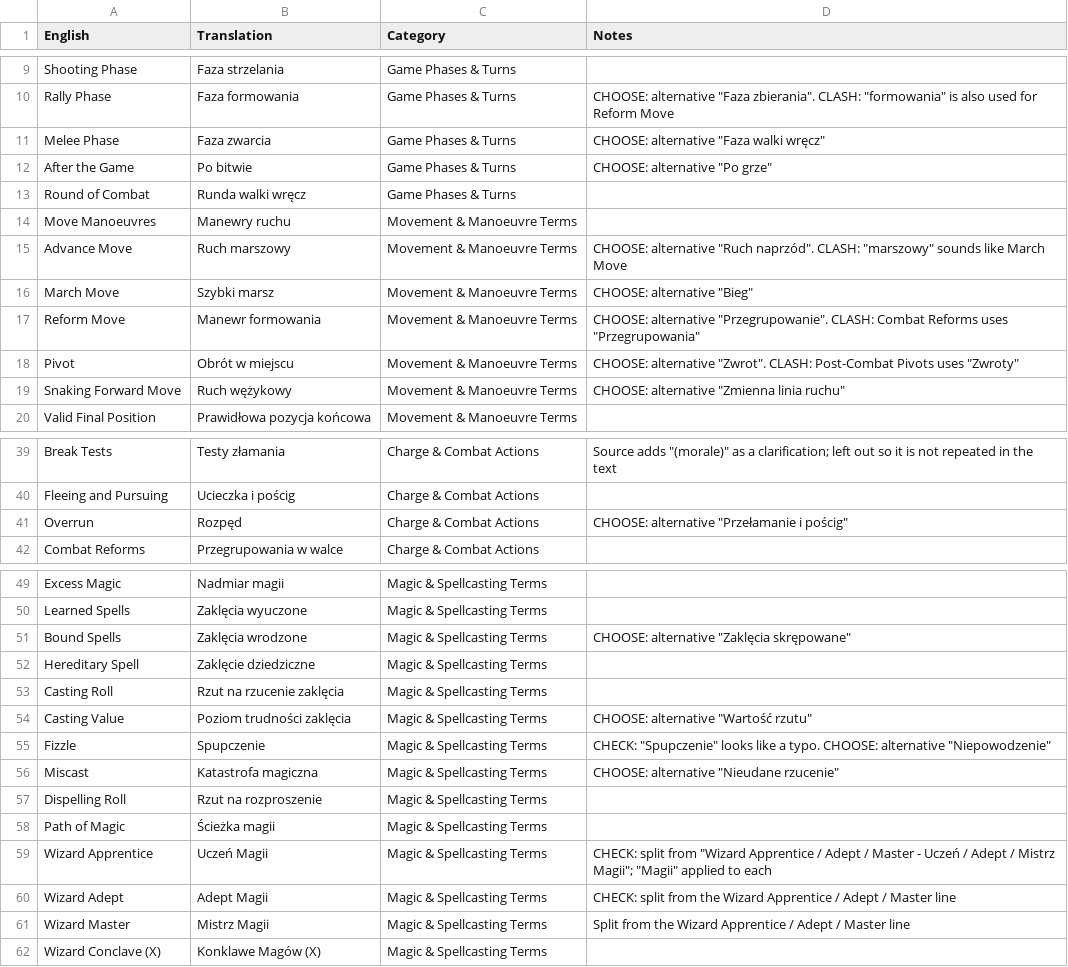
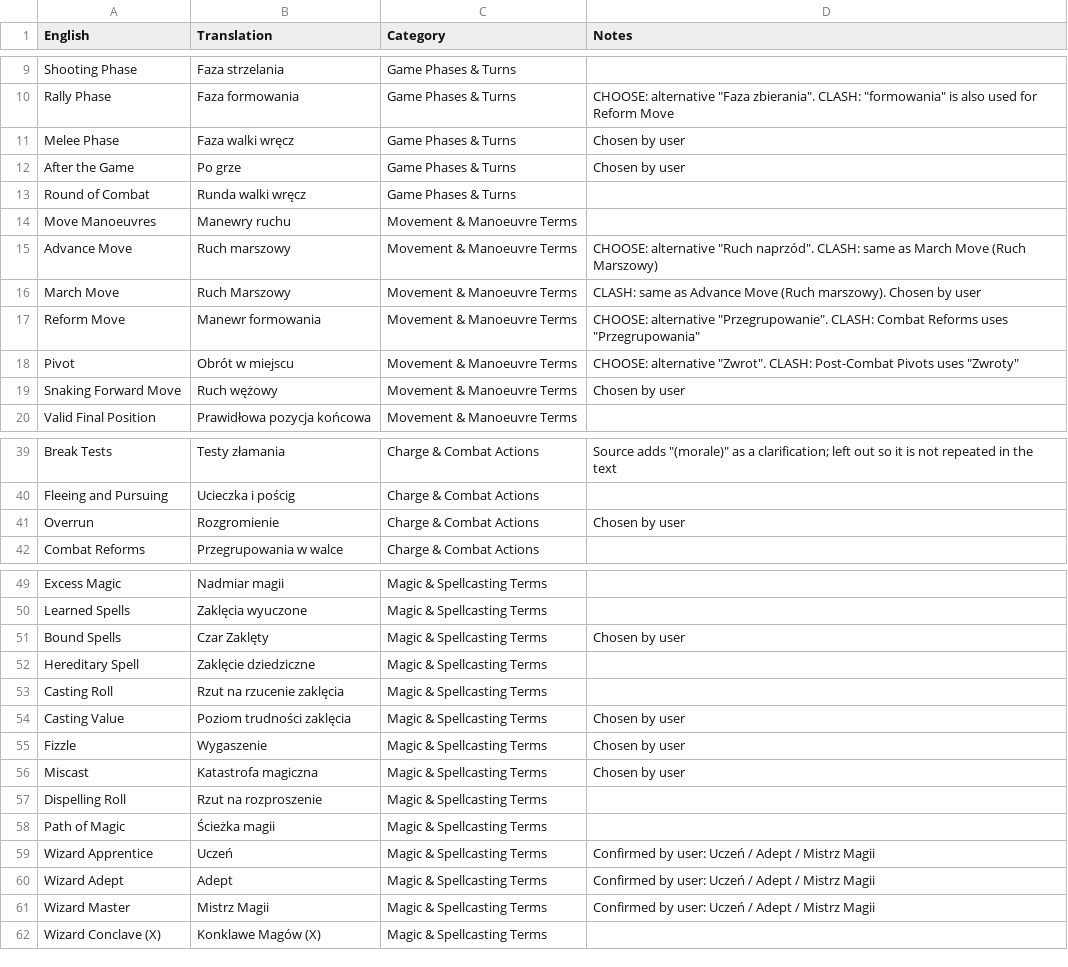
Before and after one commit to AdamRzymowski/Translation-Engine, a CSV file: Glossary.csv, drawn as a sheet; only a part is shown, gaps mark what is left out; the diff covers the shown part only.

```diff
--- a/Glossary.csv
+++ b/Glossary.csv
@@ -10,11 +10,11 @@ Shooting Phase,Faza strzelania,Game Phases & Turns,
 Rally Phase,Faza formowania,Game Phases & Turns,"CHOOSE: alternative ""Faza zbierania"". CLASH: ""formowania"" is also used for Reform Move"
-Melee Phase,Faza zwarcia,Game Phases & Turns,"CHOOSE: alternative ""Faza walki wręcz"""
-After the Game,Po bitwie,Game Phases & Turns,"CHOOSE: alternative ""Po grze"""
+Melee Phase,Faza walki wręcz,Game Phases & Turns,Chosen by user
+After the Game,Po grze,Game Phases & Turns,Chosen by user
 Round of Combat,Runda walki wręcz,Game Phases & Turns,
 Move Manoeuvres,Manewry ruchu,Movement & Manoeuvre Terms,
-Advance Move,Ruch marszowy,Movement & Manoeuvre Terms,"CHOOSE: alternative ""Ruch naprzód"". CLASH: ""marszowy"" sounds like March Move"
-March Move,Szybki marsz,Movement & Manoeuvre Terms,"CHOOSE: alternative ""Bieg"""
+Advance Move,Ruch marszowy,Movement & Manoeuvre Terms,"CHOOSE: alternative ""Ruch naprzód"". CLASH: same as March Move (Ruch Marszowy)"
+March Move,Ruch Marszowy,Movement & Manoeuvre Terms,CLASH: same as Advance Move (Ruch marszowy). Chosen by user
 Reform Move,Manewr formowania,Movement & Manoeuvre Terms,"CHOOSE: alternative ""Przegrupowanie"". CLASH: Combat Reforms uses ""Przegrupowania"""
 Pivot,Obrót w miejscu,Movement & Manoeuvre Terms,"CHOOSE: alternative ""Zwrot"". CLASH: Post-Combat Pivots uses ""Zwroty"""
-Snaking Forward Move,Ruch wężykowy,Movement & Manoeuvre Terms,"CHOOSE: alternative ""Zmienna linia ruchu"""
+Snaking Forward Move,Ruch wężowy,Movement & Manoeuvre Terms,Chosen by user
 Valid Final Position,Prawidłowa pozycja końcowa,Movement & Manoeuvre Terms,
@@ -40,3 +40,3 @@ Break Tests,Testy złamania,Charge & Combat Actions,"Source adds ""(morale)"" as
 Fleeing and Pursuing,Ucieczka i pościg,Charge & Combat Actions,
-Overrun,Rozpęd,Charge & Combat Actions,"CHOOSE: alternative ""Przełamanie i pościg"""
+Overrun,Rozgromienie,Charge & Combat Actions,Chosen by user
 Combat Reforms,Przegrupowania w walce,Charge & Combat Actions,
@@ -50,13 +50,13 @@ Excess Magic,Nadmiar magii,Magic & Spellcasting Terms,
 Learned Spells,Zaklęcia wyuczone,Magic & Spellcasting Terms,
-Bound Spells,Zaklęcia wrodzone,Magic & Spellcasting Terms,"CHOOSE: alternative ""Zaklęcia skrępowane"""
+Bound Spells,Czar Zaklęty,Magic & Spellcasting Terms,Chosen by user
 Hereditary Spell,Zaklęcie dziedziczne,Magic & Spellcasting Terms,
 Casting Roll,Rzut na rzucenie zaklęcia,Magic & Spellcasting Terms,
-Casting Value,Poziom trudności zaklęcia,Magic & Spellcasting Terms,"CHOOSE: alternative ""Wartość rzutu"""
-Fizzle,Spupczenie,Magic & Spellcasting Terms,"CHECK: ""Spupczenie"" looks like a typo. CHOOSE: alternative ""Niepowodzenie"""
-Miscast,Katastrofa magiczna,Magic & Spellcasting Terms,"CHOOSE: alternative ""Nieudane rzucenie"""
+Casting Value,Poziom trudności zaklęcia,Magic & Spellcasting Terms,Chosen by user
+Fizzle,Wygaszenie,Magic & Spellcasting Terms,Chosen by user
+Miscast,Katastrofa magiczna,Magic & Spellcasting Terms,Chosen by user
 Dispelling Roll,Rzut na rozproszenie,Magic & Spellcasting Terms,
 Path of Magic,Ścieżka magii,Magic & Spellcasting Terms,
-Wizard Apprentice,Uczeń Magii,Magic & Spellcasting Terms,"CHECK: split from ""Wizard Apprentice / Adept / Master - Uczeń / Adept / Mistrz Magii""; ""Magii"" applied to each"
-Wizard Adept,Adept Magii,Magic & Spellcasting Terms,CHECK: split from the Wizard Apprentice / Adept / Master line
-Wizard Master,Mistrz Magii,Magic & Spellcasting Terms,Split from the Wizard Apprentice / Adept / Master line
+Wizard Apprentice,Uczeń,Magic & Spellcasting Terms,Confirmed by user: Uczeń / Adept / Mistrz Magii
+Wizard Adept,Adept,Magic & Spellcasting Terms,Confirmed by user: Uczeń / Adept / Mistrz Magii
+Wizard Master,Mistrz Magii,Magic & Spellcasting Terms,Confirmed by user: Uczeń / Adept / Mistrz Magii
 Wizard Conclave (X),Konklawe Magów (X),Magic & Spellcasting Terms,
```
Also changed, not shown: 31 edited cells elsewhere in this file.
